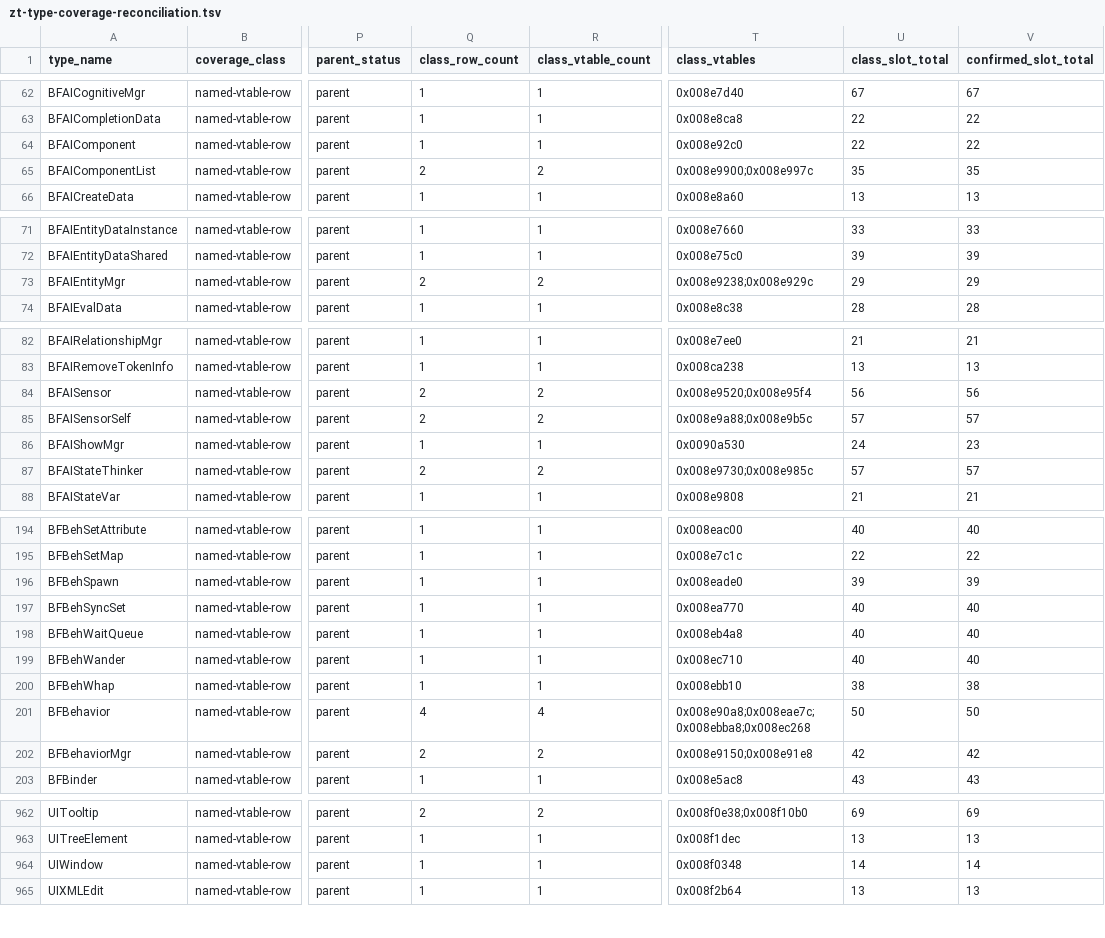
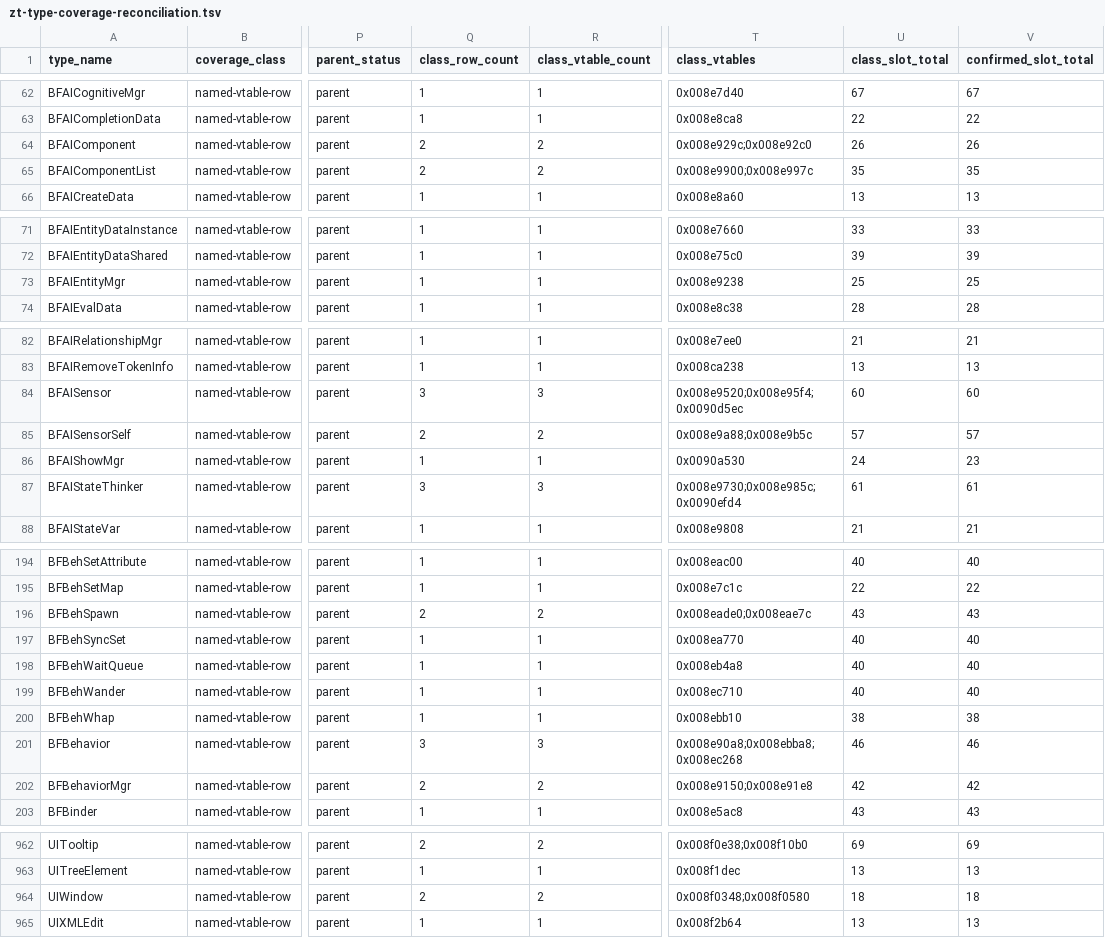
Before and after one commit to overyonder/over-yonder.tech, a TSV file: openzt2/zt-type-coverage-reconciliation.tsv, drawn as a sheet; only a part is shown, gaps mark what is left out; the diff covers the shown part only; the diff names each change by its address in the sheet, - before the commit and + after, or states it on an @@ line.

```diff
--- a/openzt2/zt-type-coverage-reconciliation.tsv
+++ b/openzt2/zt-type-coverage-reconciliation.tsv
-Q64 (class_row_count): 1
+Q64 (class_row_count): 2
-R64 (class_vtable_count): 1
+R64 (class_vtable_count): 2
-T64 (class_vtables): 0x008e92c0
+T64 (class_vtables): 0x008e929c;0x008e92c0
-U64 (class_slot_total): 22
+U64 (class_slot_total): 26
-V64 (confirmed_slot_total): 22
+V64 (confirmed_slot_total): 26
-Q73 (class_row_count): 2
+Q73 (class_row_count): 1
-R73 (class_vtable_count): 2
+R73 (class_vtable_count): 1
-T73 (class_vtables): 0x008e9238;0x008e929c
+T73 (class_vtables): 0x008e9238
-U73 (class_slot_total): 29
+U73 (class_slot_total): 25
-V73 (confirmed_slot_total): 29
+V73 (confirmed_slot_total): 25
-Q84 (class_row_count): 2
+Q84 (class_row_count): 3
-R84 (class_vtable_count): 2
+R84 (class_vtable_count): 3
-T84 (class_vtables): 0x008e9520;0x008e95f4
+T84 (class_vtables): 0x008e9520;0x008e95f4;0x0090d5ec
-U84 (class_slot_total): 56
+U84 (class_slot_total): 60
-V84 (confirmed_slot_total): 56
+V84 (confirmed_slot_total): 60
-Q87 (class_row_count): 2
+Q87 (class_row_count): 3
-R87 (class_vtable_count): 2
+R87 (class_vtable_count): 3
-T87 (class_vtables): 0x008e9730;0x008e985c
+T87 (class_vtables): 0x008e9730;0x008e985c;0x0090efd4
-U87 (class_slot_total): 57
+U87 (class_slot_total): 61
-V87 (confirmed_slot_total): 57
+V87 (confirmed_slot_total): 61
-Q196 (class_row_count): 1
+Q196 (class_row_count): 2
-R196 (class_vtable_count): 1
+R196 (class_vtable_count): 2
-T196 (class_vtables): 0x008eade0
+T196 (class_vtables): 0x008eade0;0x008eae7c
-U196 (class_slot_total): 39
+U196 (class_slot_total): 43
-V196 (confirmed_slot_total): 39
+V196 (confirmed_slot_total): 43
-Q201 (class_row_count): 4
+Q201 (class_row_count): 3
-R201 (class_vtable_count): 4
+R201 (class_vtable_count): 3
-T201 (class_vtables): 0x008e90a8;0x008eae7c;0x008ebba8;0x008ec268
+T201 (class_vtables): 0x008e90a8;0x008ebba8;0x008ec268
-U201 (class_slot_total): 50
+U201 (class_slot_total): 46
-V201 (confirmed_slot_total): 50
+V201 (confirmed_slot_total): 46
-Q964 (class_row_count): 1
+Q964 (class_row_count): 2
-R964 (class_vtable_count): 1
+R964 (class_vtable_count): 2
-T964 (class_vtables): 0x008f0348
+T964 (class_vtables): 0x008f0348;0x008f0580
-U964 (class_slot_total): 14
+U964 (class_slot_total): 18
-V964 (confirmed_slot_total): 14
+V964 (confirmed_slot_total): 18
```
Also changed, not shown: 11 edited cells elsewhere in this file, 3 other files.
